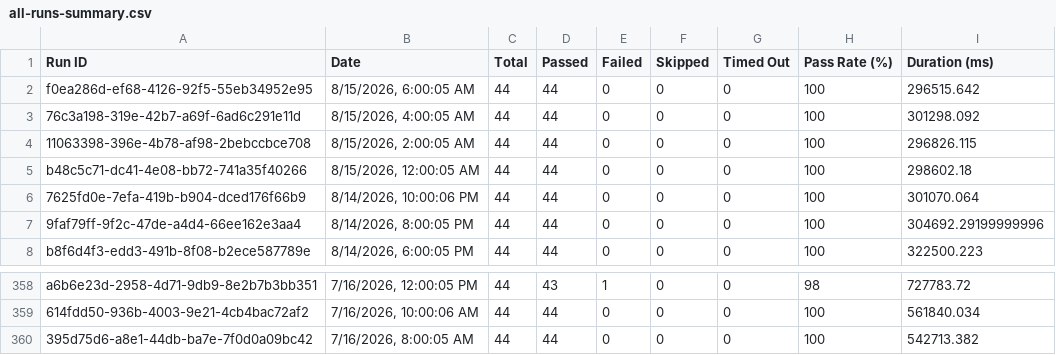
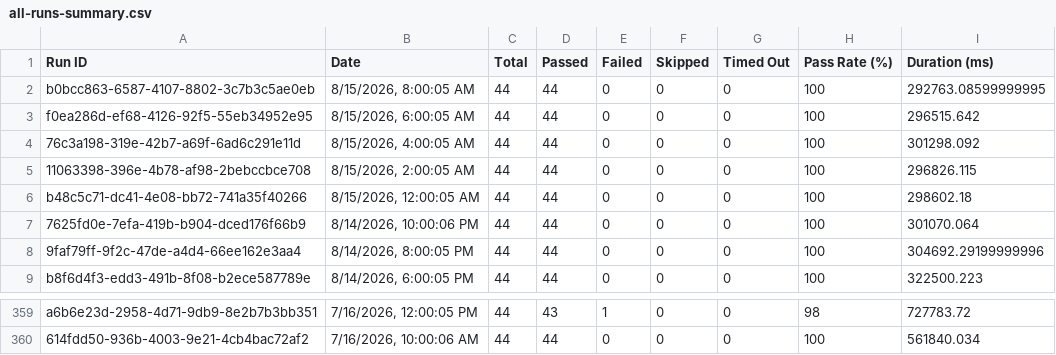
Before and after one commit to Shunyalabsai/console-automation, a CSV file: docs/exports/all-runs-summary.csv, drawn as a sheet; only a part is shown, gaps mark what is left out.

Commit message:
Update dashboard data — Aug 15, 2026 01:35 PM IST

```diff
--- a/docs/exports/all-runs-summary.csv
+++ b/docs/exports/all-runs-summary.csv
@@ -1,2 +1,3 @@
 Run ID,Date,Total,Passed,Failed,Skipped,Timed Out,Pass Rate (%),Duration (ms)
+"b0bcc863-6587-4107-8802-3c7b3c5ae0eb","8/15/2026, 8:00:05 AM",44,44,0,0,0,100,292763.08599999995
 "f0ea286d-ef68-4126-92f5-55eb34952e95","8/15/2026, 6:00:05 AM",44,44,0,0,0,100,296515.642
@@ -359,2 +360 @@ Run ID,Date,Total,Passed,Failed,Skipped,Timed Out,Pass Rate (%),Duration (ms)
 "614fdd50-936b-4003-9e21-4cb4bac72af2","7/16/2026, 10:00:06 AM",44,44,0,0,0,100,561840.034
-"395d75d6-a8e1-44db-ba7e-7f0d0a09bc42","7/16/2026, 8:00:05 AM",44,44,0,0,0,100,542713.382
```
Also changed, not shown: docs/exports/current-run.csv, 2 other files.
